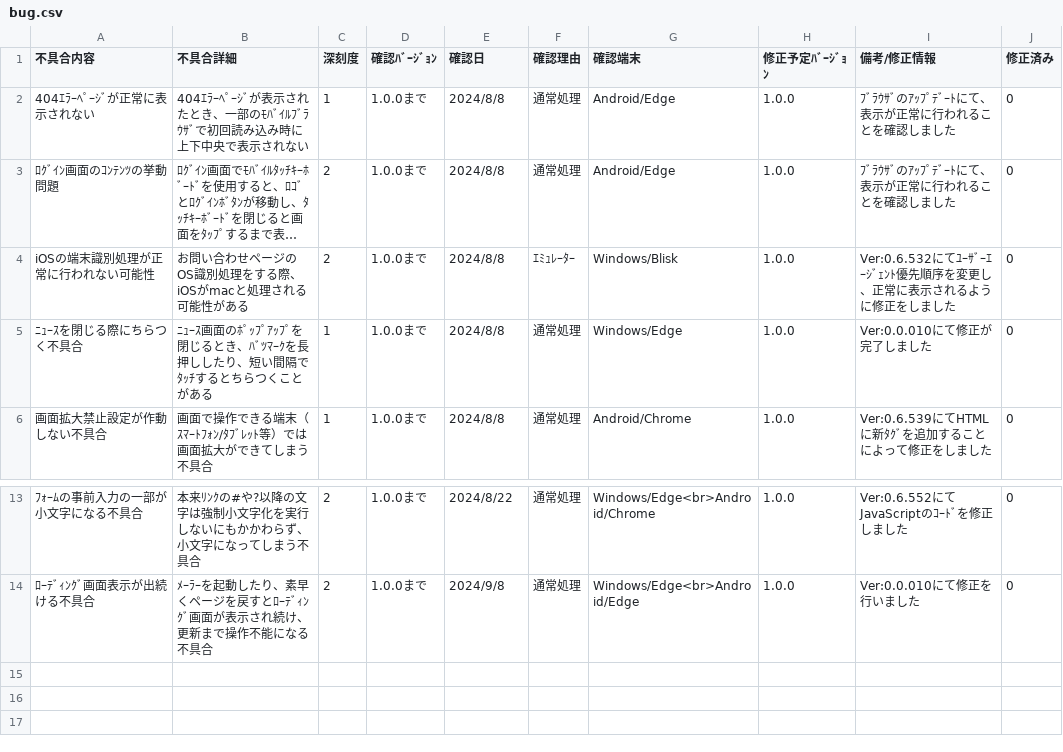
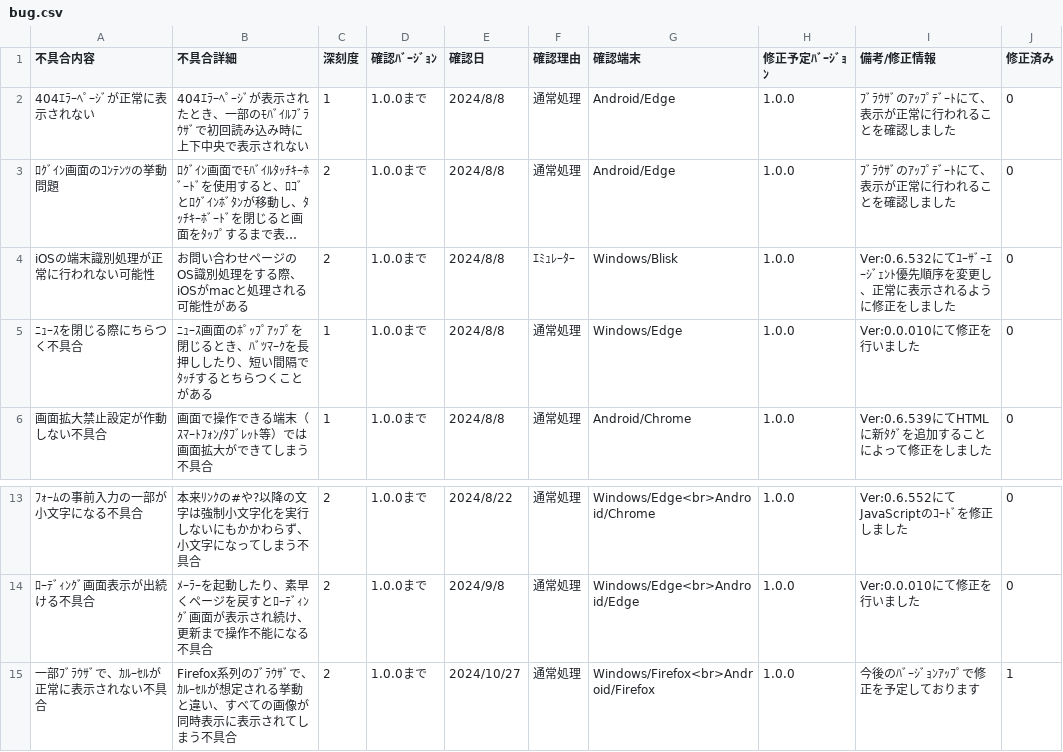
Before and after one commit to hassu-s/linklike, a CSV file: developer/bug.csv, drawn as a sheet; only a part is shown, gaps mark what is left out; long unchanged cells end in ….

```diff
--- a/developer/bug.csv
+++ b/developer/bug.csv
@@ -4,3 +4,3 @@
 iOSの端末識別処理が正常に行われない可能性,お問い合わせページのOS識別処理をする際、iOSがmacと処理される可能性がある,2,1.0.0まで,2024/8/8,ｴﾐｭﾚｰﾀｰ,Windows/Blisk,1.0.0,Ver:0.6.532にてﾕｰｻﾞｰｴｰｼﾞｪﾝﾄ優先順序を変更し、正常に表示されるように修正をしました,0
-ﾆｭｰｽを閉じる際にちらつく不具合,ﾆｭｰｽ画面のﾎﾟｯﾌﾟｱｯﾌﾟを閉じるとき、ﾊﾞﾂﾏｰｸを長押ししたり、短い間隔でﾀｯﾁするとちらつくことがある,1,1.0.0まで,2024/8/8,通常処理,Windows/Edge,1.0.0,Ver:0.0.010にて修正が完了しました,0
+ﾆｭｰｽを閉じる際にちらつく不具合,ﾆｭｰｽ画面のﾎﾟｯﾌﾟｱｯﾌﾟを閉じるとき、ﾊﾞﾂﾏｰｸを長押ししたり、短い間隔でﾀｯﾁするとちらつくことがある,1,1.0.0まで,2024/8/8,通常処理,Windows/Edge,1.0.0,Ver:0.0.010にて修正を行いました,0
 画面拡大禁止設定が作動しない不具合,画面で操作できる端末（ｽﾏｰﾄﾌｫﾝ/ﾀﾌﾞﾚｯﾄ等）では画面拡大ができてしまう不具合,1,1.0.0まで,2024/8/8,通常処理,Android/Chrome,1.0.0,Ver:0.6.539にてHTMLに新ﾀｸﾞを追加することによって修正をしました,0
@@ -14 +14,2 @@ iOSの端末識別処理が正常に行われない可能性,お問い合わせ
 ﾛｰﾃﾞｨﾝｸﾞ画面表示が出続ける不具合,ﾒｰﾗｰを起動したり、素早くページを戻すとﾛｰﾃﾞｨﾝｸﾞ画面が表示され続け、更新まで操作不能になる不具合,2,1.0.0まで,2024/9/8,通常処理,Windows/Edge<br>Android/Edge,1.0.0,Ver:0.0.010にて修正を行いました,0
+一部ﾌﾞﾗｳｻﾞで、ｶﾙｰｾﾙが正常に表示されない不具合,Firefox系列のﾌﾞﾗｳｻﾞで、ｶﾙｰｾﾙが想定される挙動と違い、すべての画像が同時表示に表示されてしまう不具合,2,1.0.0まで,2024/10/27,通常処理,Windows/Firefox<br>Android/Firefox,1.0.0,今後のﾊﾞｰｼﾞｮﾝｱｯﾌﾟで修正を予定しております,1
```
Also changed, not shown: 5 other files.
